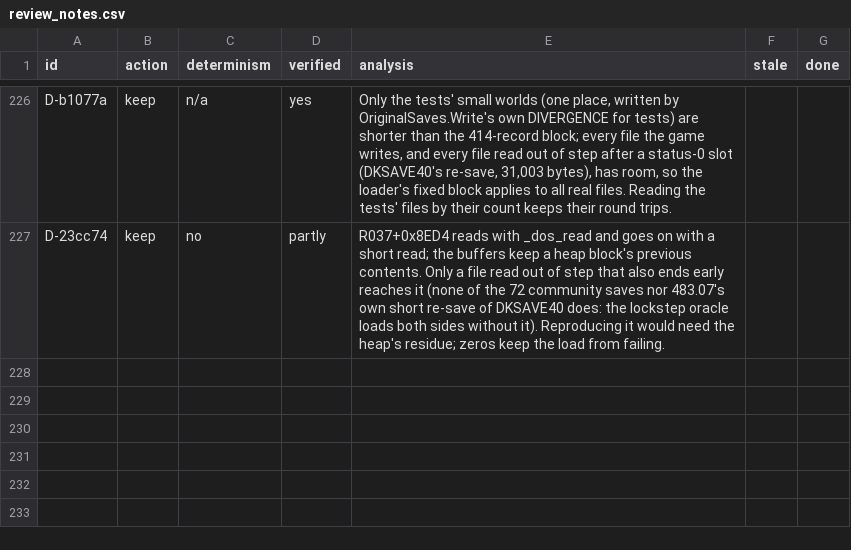
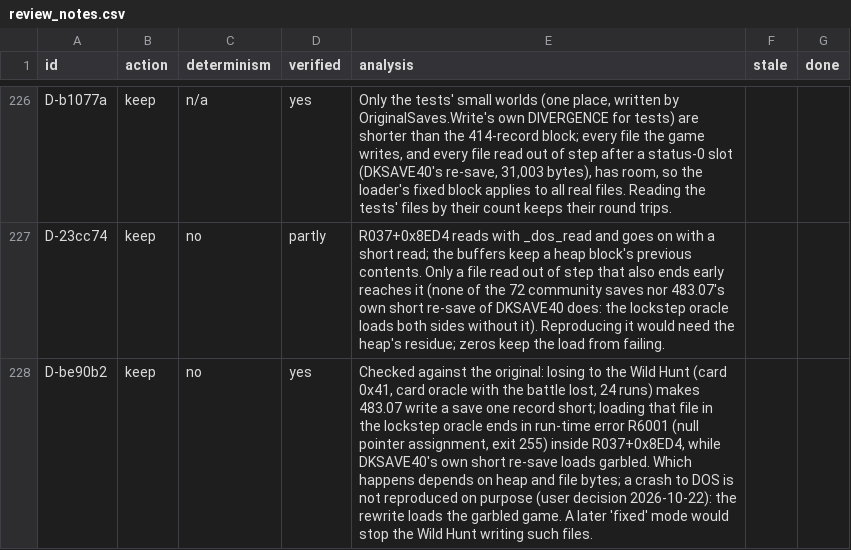
Before and after one commit to Arkana-Mechanika-Studios/darklands-restoration, a CSV file: tools/faithfulness/review_notes.csv, drawn as a sheet; only a part is shown, gaps mark what is left out; the diff names each change by its address in the sheet, - before the commit and + after, or states it on an @@ line.

Commit message:
Saves: record that the original can crash loading a short save
Checked against 483.07: losing to the Wild Hunt (card 0x41; card oracle with the battle lost, 24 runs)
makes the original write a save one character record short of its count, and loading that file ends in
run-time error R6001 (null pointer assignment) inside R037+0x8ED4, back to DOS; DKSAVE40's short re-save
instead loads garbled. The rewrite loads such files and goes on: a DIVERGENCE (kept on purpose, with a
review note), not a crash to reproduce.

```diff
--- a/tools/faithfulness/review_notes.csv
+++ b/tools/faithfulness/review_notes.csv
+row 228: D-be90b2 | keep | no | yes | Checked against the original: losing to the Wild Hunt (card 0x41, card oracle with the battle lost, 24 runs) makes 483.07 write a save one record short; loading that file in the lockstep oracle ends in run-time error R6001 (null pointer assignment, exit 255) inside R037+0x8ED4, while DKSAVE40's own short re-save loads garbled. Which happens depends on heap and file bytes; a crash to DOS is not reproduced on purpose (user decision 2026-10-22): the rewrite loads the garbled game. A later 'fixed' mode would stop the Wild Hunt writing such files.
```
Also changed, not shown: docs/faithfulness/divergences.csv, docs/faithfulness/uncertain.csv, 4 other files.
